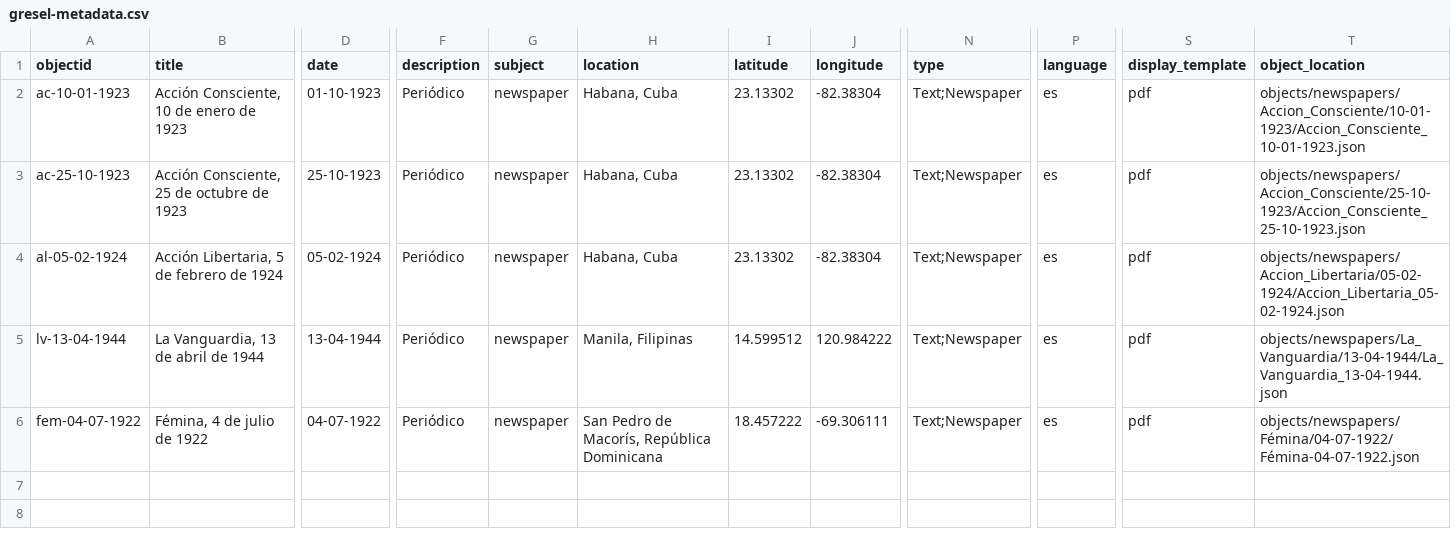
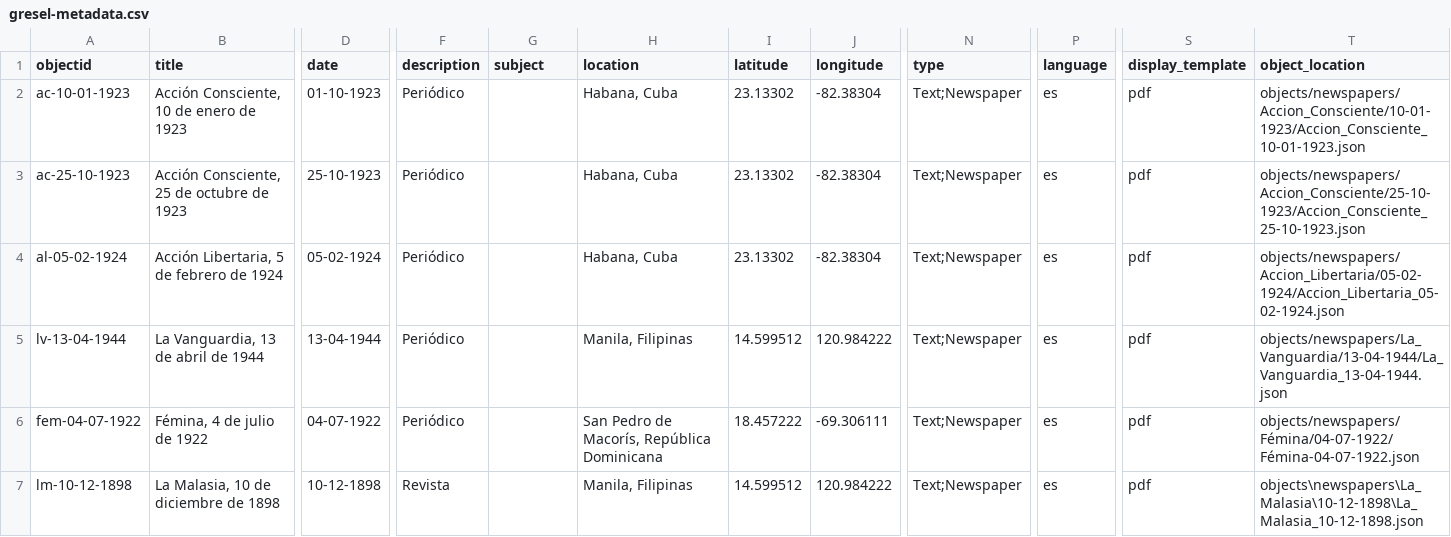
Before and after one commit to greseluned/repositorio-collectionbuilder, a CSV file: _data/gresel-metadata.csv, drawn as a sheet; only a part is shown, gaps mark what is left out; rows hold the shown columns only; the diff names each change by its address in the sheet, - before the commit and + after, or states it on an @@ line.

Commit message:
Add newspaper

```diff
--- a/_data/gresel-metadata.csv
+++ b/_data/gresel-metadata.csv
-G2:G6 (subject): newspaper
+G2:G6 (subject): (empty)
+row 7: lm-10-12-1898 | La Malasia, 10 de diciembre de 1898 | 10-12-1898 | Revista |  | Manila, Filipinas | 14.599512 | 120.984222 | Text;Newspaper | es | pdf | objects\newspapers\La_Malasia\10-12-1898\La_Malasia_10-12-1898.json
```
Also changed, not shown: 34 other files.
